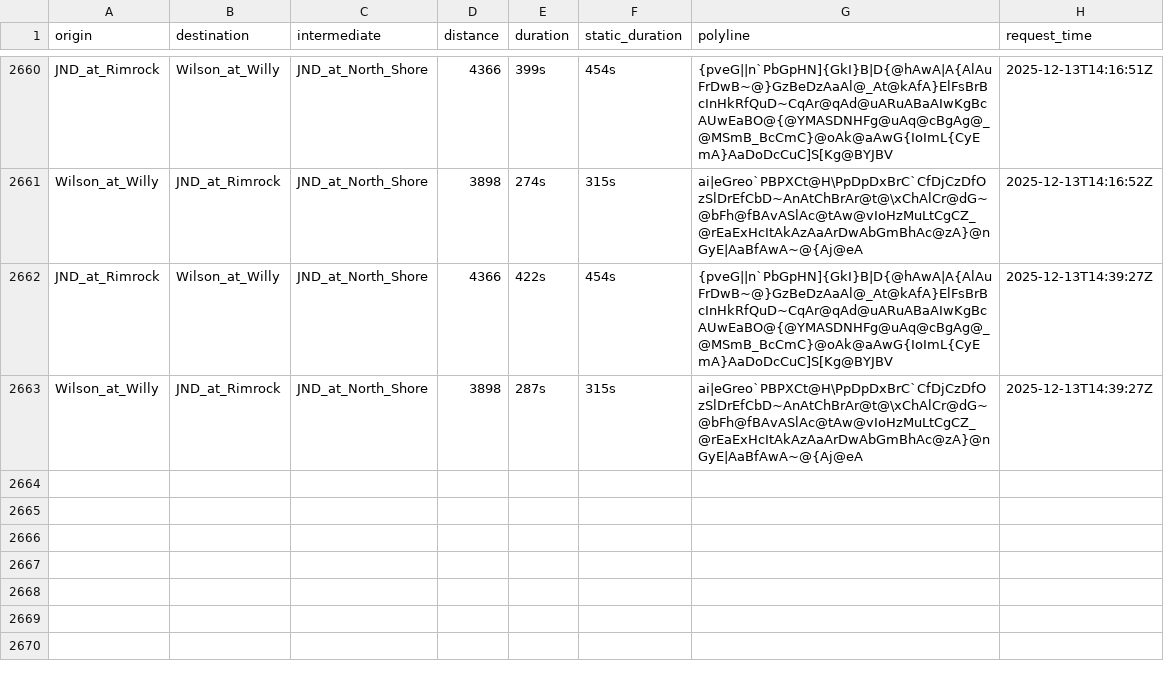
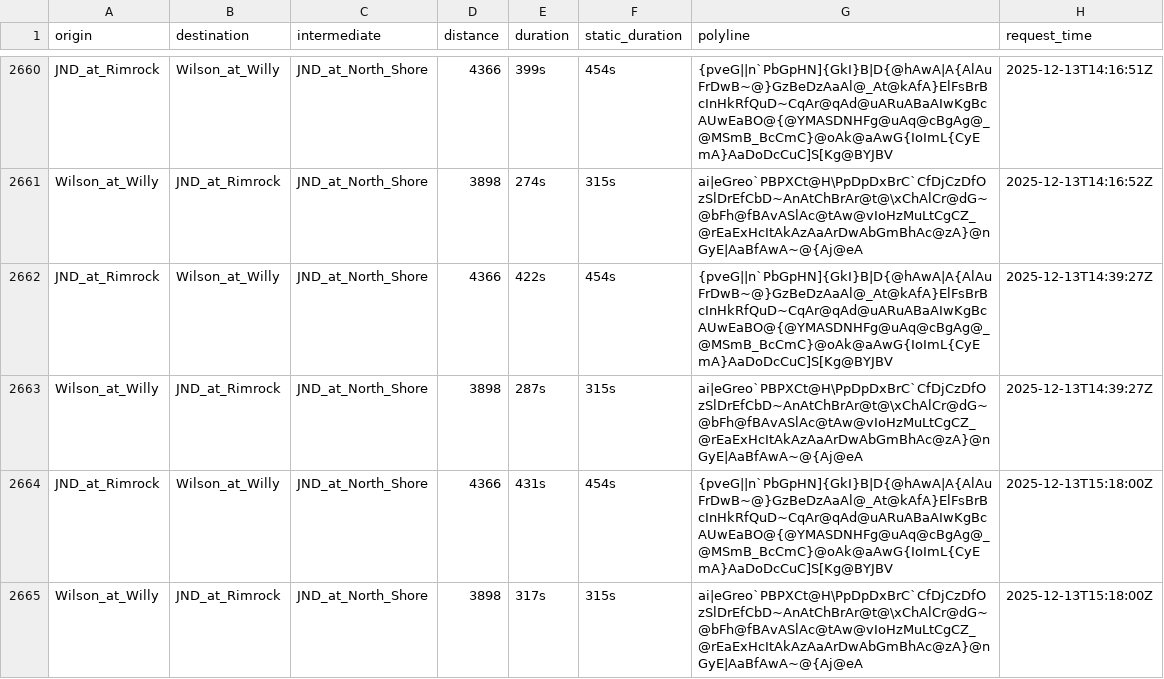
Before and after one commit to davehansen1970/RouteAPI, a CSV file: data/data_raw.csv, drawn as a sheet; only a part is shown, gaps mark what is left out; the diff names each change by its address in the sheet, - before the commit and + after, or states it on an @@ line.

```diff
--- a/data/data_raw.csv
+++ b/data/data_raw.csv
+row 2664: JND_at_Rimrock | Wilson_at_Willy | JND_at_North_Shore | 4366 | 431s | 454s | {pveG||n`PbGpHN]{GkI}B|D{@hAwA|A{AlAuFrDwB~@}GzBeDzAaAl@_At@kAfA}ElFsBrBcInHkRfQuD~CqAr@qAd@uARuABaAIwKgBcAUwEaBO@{@YMASDNHFg@uAq@cBgAg@_@MSmB_BcCmC}@oAk@aAwG{IoImL{CyEmA}AaDoDcCuC]S[Kg@BYJBV | 2025-12-13T15:18:00Z
+row 2665: Wilson_at_Willy | JND_at_Rimrock | JND_at_North_Shore | 3898 | 317s | 315s | ai|eGreo`PBPXCt@H\PpDpDxBrC`CfDjCzDfOzSlDrEfCbD~AnAtChBrAr@t@\xChAlCr@dG~@bFh@fBAvASlAc@tAw@vIoHzMuLtCgCZ_@rEaExHcItAkAzAaArDwAbGmBhAc@zA}@nGyE|AaBfAwA~@{Aj@eA | 2025-12-13T15:18:00Z
```
